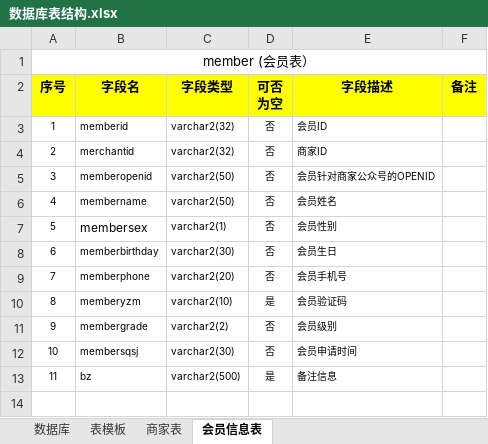
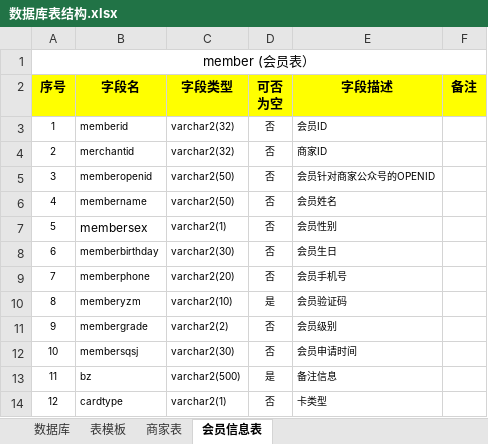
Before and after one commit to zhangxiaodang/wechatcard, an Excel workbook: document/数据库表结构.xlsx, sheet 会员信息表, drawn as a sheet; values as stored, in another font and other column widths than the file's, no borders; the diff names each change by its address in the sheet, - before the commit and + after, or states it on an @@ line.

Commit message:
添加卡类型

```diff
--- a/document/数据库表结构.xlsx (sheet 会员信息表)
+++ b/document/数据库表结构.xlsx (sheet 会员信息表)
+row 14: 12 | cardtype | varchar2(1) | 否 | 卡类型
```
